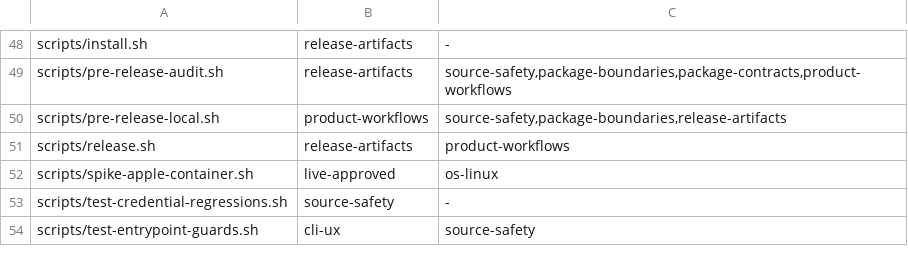
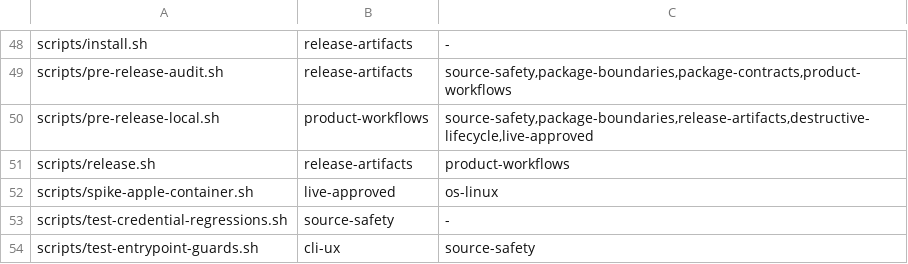
Before and after one commit to dredozubov/hazmat, a TSV file: docs/test-lanes.tsv, drawn as a sheet; only a part is shown, gaps mark what is left out.

Commit message:
Unify e2e lifecycle pre-release wiring

```diff
--- a/docs/test-lanes.tsv
+++ b/docs/test-lanes.tsv
@@ -49,3 +49,3 @@ scripts/install.sh	release-artifacts	-
 scripts/pre-release-audit.sh	release-artifacts	source-safety,package-boundaries,package-contracts,product-workflows
-scripts/pre-release-local.sh	product-workflows	source-safety,package-boundaries,release-artifacts
+scripts/pre-release-local.sh	product-workflows	source-safety,package-boundaries,release-artifacts,destructive-lifecycle,live-approved
 scripts/release.sh	release-artifacts	product-workflows
```
Also changed, not shown: 9 other files.
